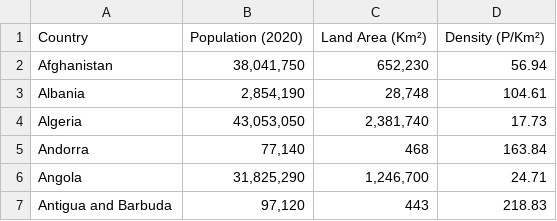
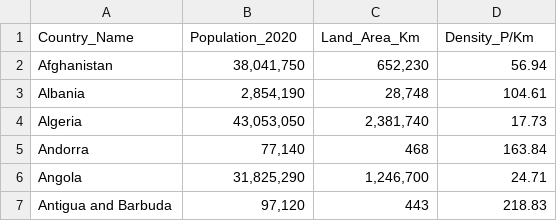
Before and after one commit to gonzalezbrittany/Happiness_Project, a CSV file: Data/Country_Population_Land_Area_Density_clean.csv, drawn as a sheet; only a part is shown; removed rows and columns are numbered as before the commit, all else as after; the diff names each change by its address in the sheet, - before the commit and + after, or states it on an @@ line.

```diff
--- a/Data/Country_Population_Land_Area_Density_clean.csv
+++ b/Data/Country_Population_Land_Area_Density_clean.csv
-row 1: Country | Population (2020) | Land Area (Km²) | Density (P/Km²)
+row 1: Country_Name | Population_2020 | Land_Area_Km | Density_P/Km
```
Also changed, not shown: Data/Meat_consumption_clean.csv, Data/Median_age_clean.csv.
